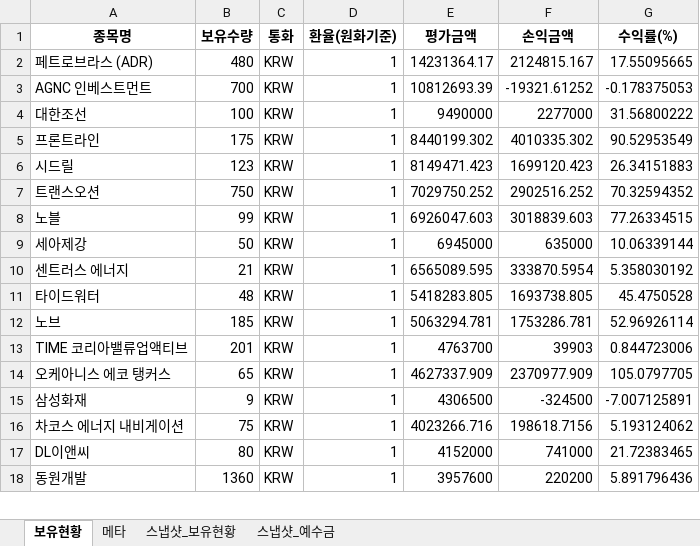
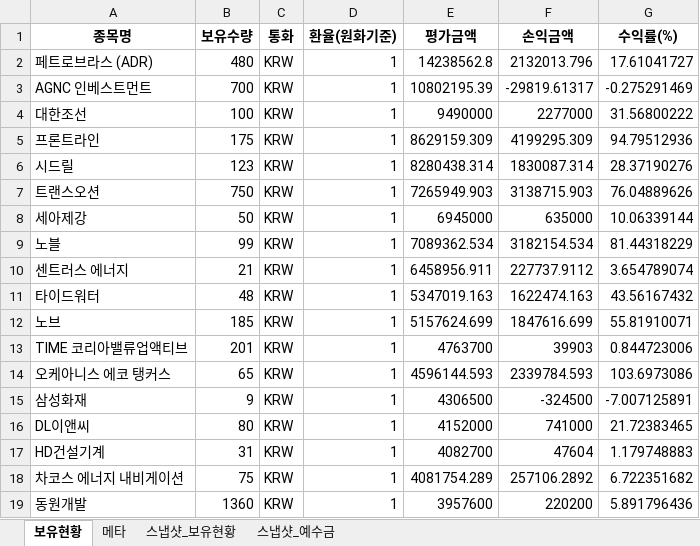
Before and after one commit to ssungjun83/invest_diary, an Excel workbook: portfolio_auto.xlsx, sheet 보유현황, drawn as a sheet; only a part is shown; values as stored, in another font and other column widths than the file's, no borders; removed rows and columns are numbered as before the commit, all else as after; the diff covers the shown part only; the diff names each change by its address in the sheet, - before the commit and + after, or states it on an @@ line.

```diff
--- a/portfolio_auto.xlsx (sheet 보유현황)
+++ b/portfolio_auto.xlsx (sheet 보유현황)
-E2 (평가금액): 14231364.17
+E2 (평가금액): 14238562.8
-F2 (손익금액): 2124815.167
+F2 (손익금액): 2132013.796
-G2 (수익률(%)): 17.55095665
+G2 (수익률(%)): 17.61041727
-E3 (평가금액): 10812693.39
+E3 (평가금액): 10802195.39
-F3 (손익금액): -19321.61252
+F3 (손익금액): -29819.61317
-G3 (수익률(%)): -0.178375053
+G3 (수익률(%)): -0.275291469
-E5 (평가금액): 8440199.302
+E5 (평가금액): 8629159.309
-F5 (손익금액): 4010335.302
+F5 (손익금액): 4199295.309
-G5 (수익률(%)): 90.52953549
+G5 (수익률(%)): 94.79512936
-E6 (평가금액): 8149471.423
+E6 (평가금액): 8280438.314
-F6 (손익금액): 1699120.423
+F6 (손익금액): 1830087.314
-G6 (수익률(%)): 26.34151883
+G6 (수익률(%)): 28.37190276
-E7 (평가금액): 7029750.252
+E7 (평가금액): 7265949.903
-F7 (손익금액): 2902516.252
+F7 (손익금액): 3138715.903
-G7 (수익률(%)): 70.32594352
+G7 (수익률(%)): 76.04889626
-row 8: 노블 | 99 | KRW | 1 | 6926047.603 | 3018839.603 | 77.26334515
+row 9: 노블 | 99 | KRW | 1 | 7089362.534 | 3182154.534 | 81.44318229
-E10 (평가금액): 6565089.595
+E10 (평가금액): 6458956.911
-F10 (손익금액): 333870.5954
+F10 (손익금액): 227737.9112
-G10 (수익률(%)): 5.358030192
+G10 (수익률(%)): 3.654789074
-E11 (평가금액): 5418283.805
+E11 (평가금액): 5347019.163
-F11 (손익금액): 1693738.805
+F11 (손익금액): 1622474.163
-G11 (수익률(%)): 45.4750528
+G11 (수익률(%)): 43.56167432
-E12 (평가금액): 5063294.781
+E12 (평가금액): 5157624.699
-F12 (손익금액): 1753286.781
+F12 (손익금액): 1847616.699
-G12 (수익률(%)): 52.96926114
+G12 (수익률(%)): 55.81910071
-E14 (평가금액): 4627337.909
+E14 (평가금액): 4596144.593
-F14 (손익금액): 2370977.909
+F14 (손익금액): 2339784.593
-G14 (수익률(%)): 105.0797705
+G14 (수익률(%)): 103.6973086
-row 16: 차코스 에너지 내비게이션 | 75 | KRW | 1 | 4023266.716 | 198618.7156 | 5.193124062
@@ row 19 moved to row 17: HD건설기계 @@
+row 18: 차코스 에너지 내비게이션 | 75 | KRW | 1 | 4081754.289 | 257106.2892 | 6.722351682
```
Also changed, not shown: 1 added row, 1 removed row, 1 moved row and 18 edited cells elsewhere in this sheet, sheet 스냅샷_보유현황, sheet 메타, sheet 스냅샷_예수금.
